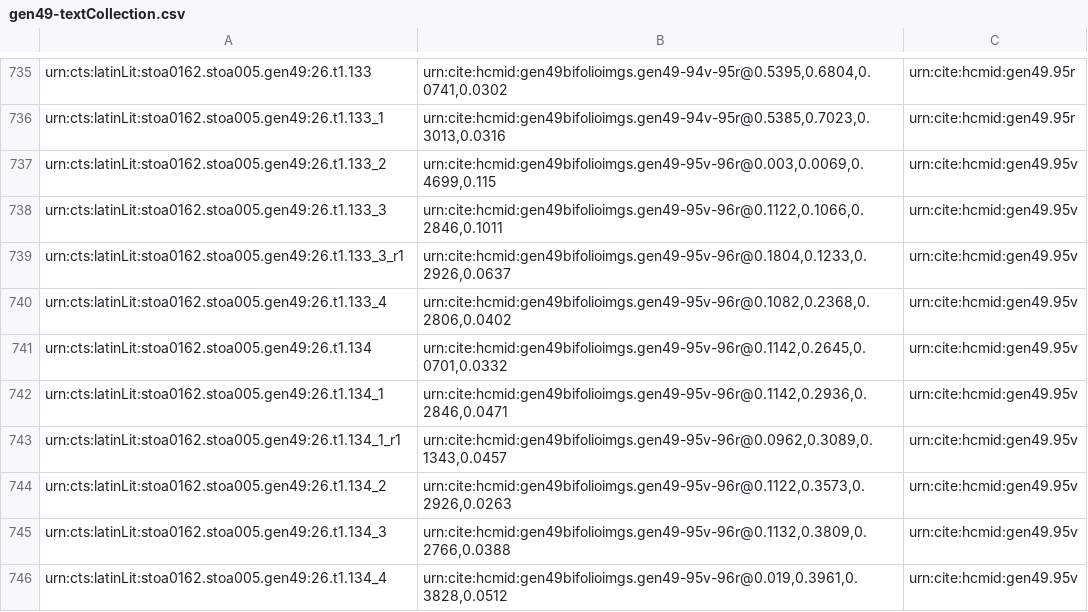
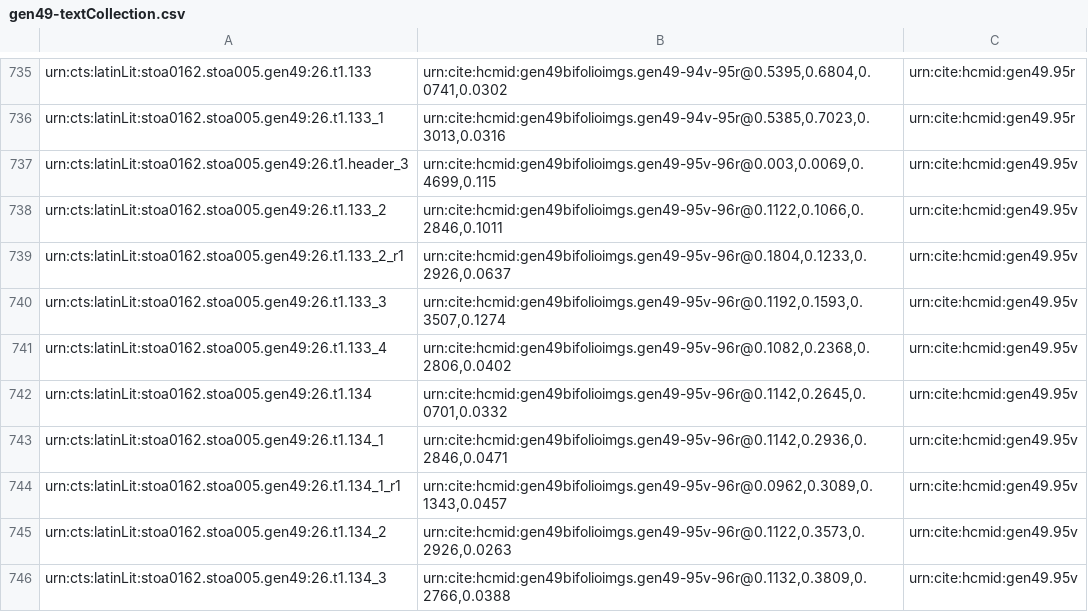
Before and after one commit to HCMID/gen49, a CSV file: collections/gen49-textCollection.csv, drawn as a sheet; only a part is shown, gaps mark what is left out; the shorter side is filled out with more unchanged rows.

Commit message:
Update gen49-textCollection.csv

```diff
--- a/collections/gen49-textCollection.csv
+++ b/collections/gen49-textCollection.csv
@@ -736,5 +736,6 @@ urn:cts:latinLit:stoa0162.stoa005.gen49:26.t1.133,"urn:cite:hcmid:gen49bifolioim
 urn:cts:latinLit:stoa0162.stoa005.gen49:26.t1.133_1,"urn:cite:hcmid:gen49bifolioimgs.gen49-94v-95r@0.5385,0.7023,0.3013,0.0316",urn:cite:hcmid:gen49.95r
-urn:cts:latinLit:stoa0162.stoa005.gen49:26.t1.133_2,"urn:cite:hcmid:gen49bifolioimgs.gen49-95v-96r@0.003,0.0069,0.4699,0.115",urn:cite:hcmid:gen49.95v
-urn:cts:latinLit:stoa0162.stoa005.gen49:26.t1.133_3,"urn:cite:hcmid:gen49bifolioimgs.gen49-95v-96r@0.1122,0.1066,0.2846,0.1011",urn:cite:hcmid:gen49.95v
-urn:cts:latinLit:stoa0162.stoa005.gen49:26.t1.133_3_r1,"urn:cite:hcmid:gen49bifolioimgs.gen49-95v-96r@0.1804,0.1233,0.2926,0.0637",urn:cite:hcmid:gen49.95v
+urn:cts:latinLit:stoa0162.stoa005.gen49:26.t1.header_3,"urn:cite:hcmid:gen49bifolioimgs.gen49-95v-96r@0.003,0.0069,0.4699,0.115",urn:cite:hcmid:gen49.95v
+urn:cts:latinLit:stoa0162.stoa005.gen49:26.t1.133_2,"urn:cite:hcmid:gen49bifolioimgs.gen49-95v-96r@0.1122,0.1066,0.2846,0.1011",urn:cite:hcmid:gen49.95v
+urn:cts:latinLit:stoa0162.stoa005.gen49:26.t1.133_2_r1,"urn:cite:hcmid:gen49bifolioimgs.gen49-95v-96r@0.1804,0.1233,0.2926,0.0637",urn:cite:hcmid:gen49.95v
+urn:cts:latinLit:stoa0162.stoa005.gen49:26.t1.133_3,"urn:cite:hcmid:gen49bifolioimgs.gen49-95v-96r@0.1192,0.1593,0.3507,0.1274",urn:cite:hcmid:gen49.95v
 urn:cts:latinLit:stoa0162.stoa005.gen49:26.t1.133_4,"urn:cite:hcmid:gen49bifolioimgs.gen49-95v-96r@0.1082,0.2368,0.2806,0.0402",urn:cite:hcmid:gen49.95v
```
